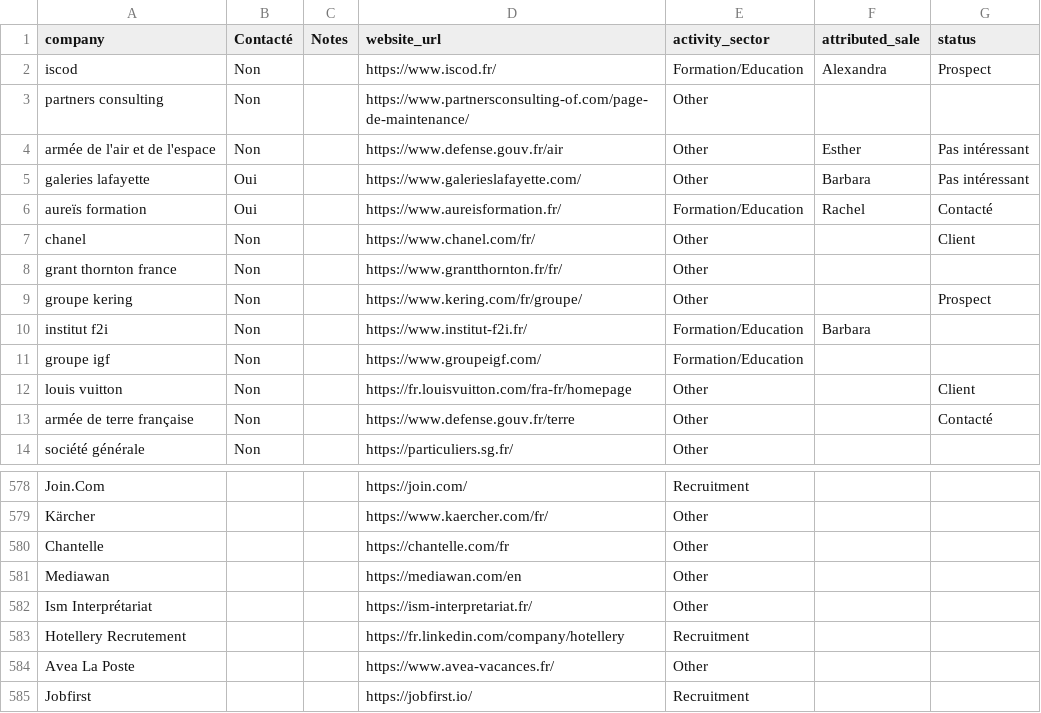
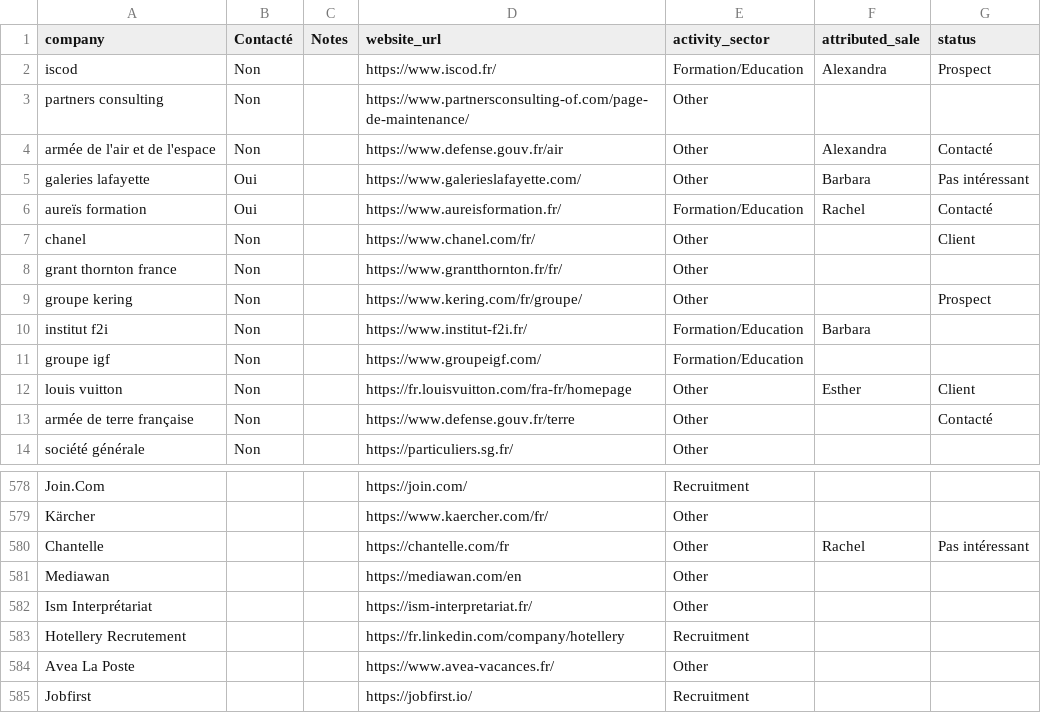
Before and after one commit to Algorithm-Dimension/AI-leads, a CSV file: data/table_companies.csv, drawn as a sheet; only a part is shown, gaps mark what is left out.

```diff
--- a/data/table_companies.csv
+++ b/data/table_companies.csv
@@ -3,3 +3,3 @@ iscod;Non;;https://www.iscod.fr/;Formation/Education;Alexandra;Prospect
 partners consulting;Non;;https://www.partnersconsulting-of.com/page-de-maintenance/;Other;;
-armée de l'air et de l'espace;Non;;https://www.defense.gouv.fr/air;Other;Esther;Pas intéressant
+armée de l'air et de l'espace;Non;;https://www.defense.gouv.fr/air;Other;Alexandra;Contacté
 galeries lafayette;Oui;;https://www.galerieslafayette.com/;Other;Barbara;Pas intéressant
@@ -11,3 +11,3 @@ institut f2i;Non;;https://www.institut-f2i.fr/;Formation/Education;Barbara;
 groupe igf;Non;;https://www.groupeigf.com/;Formation/Education;;
-louis vuitton;Non;;https://fr.louisvuitton.com/fra-fr/homepage;Other;;Client
+louis vuitton;Non;;https://fr.louisvuitton.com/fra-fr/homepage;Other;Esther;Client
 armée de terre française;Non;;https://www.defense.gouv.fr/terre;Other;;Contacté
@@ -579,3 +579,3 @@ Join.Com;;;https://join.com/;Recruitment;;
 Kärcher;;;https://www.kaercher.com/fr/;Other;;
-Chantelle;;;https://chantelle.com/fr;Other;;
+Chantelle;;;https://chantelle.com/fr;Other;Rachel;Pas intéressant
 Mediawan;;;https://mediawan.com/en;Other;;
```
Also changed, not shown: data/leads_tests_tests_3_feb.csv, 10 other files.
